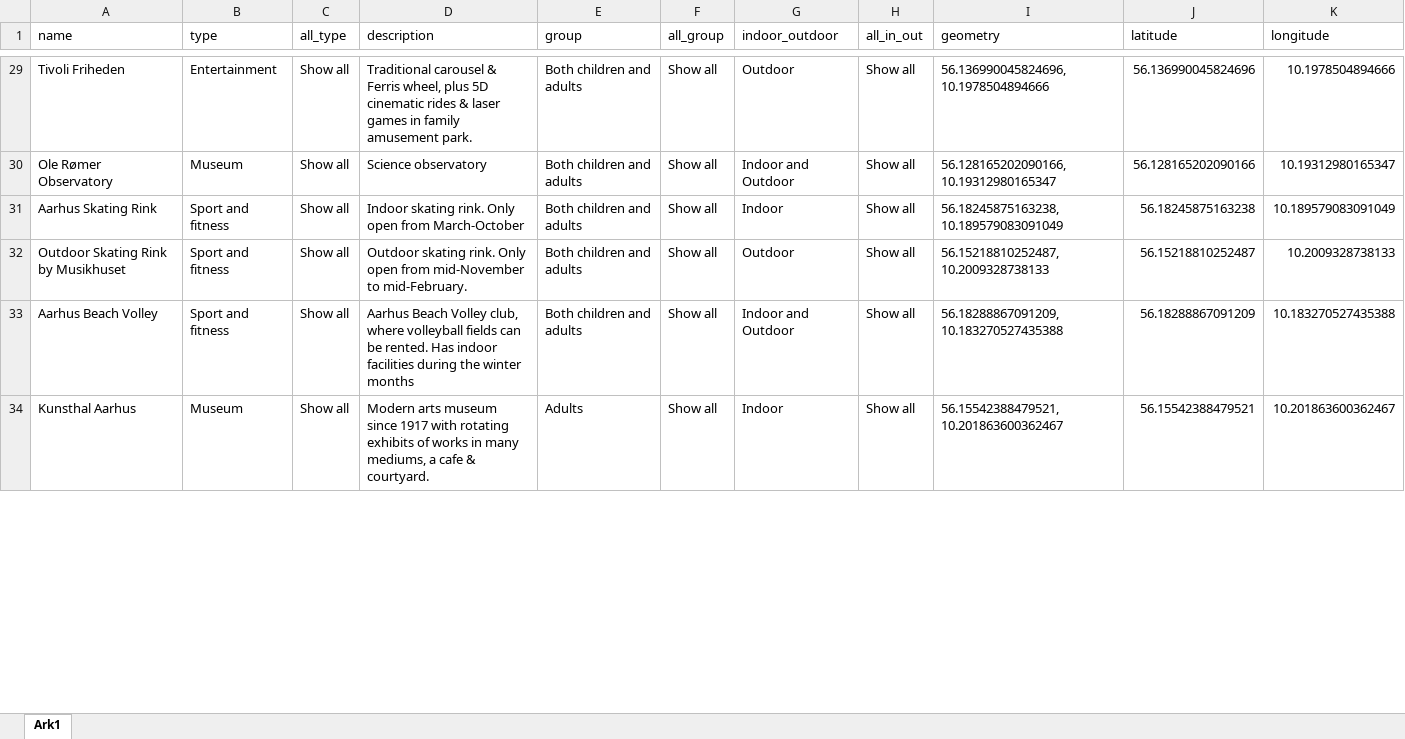
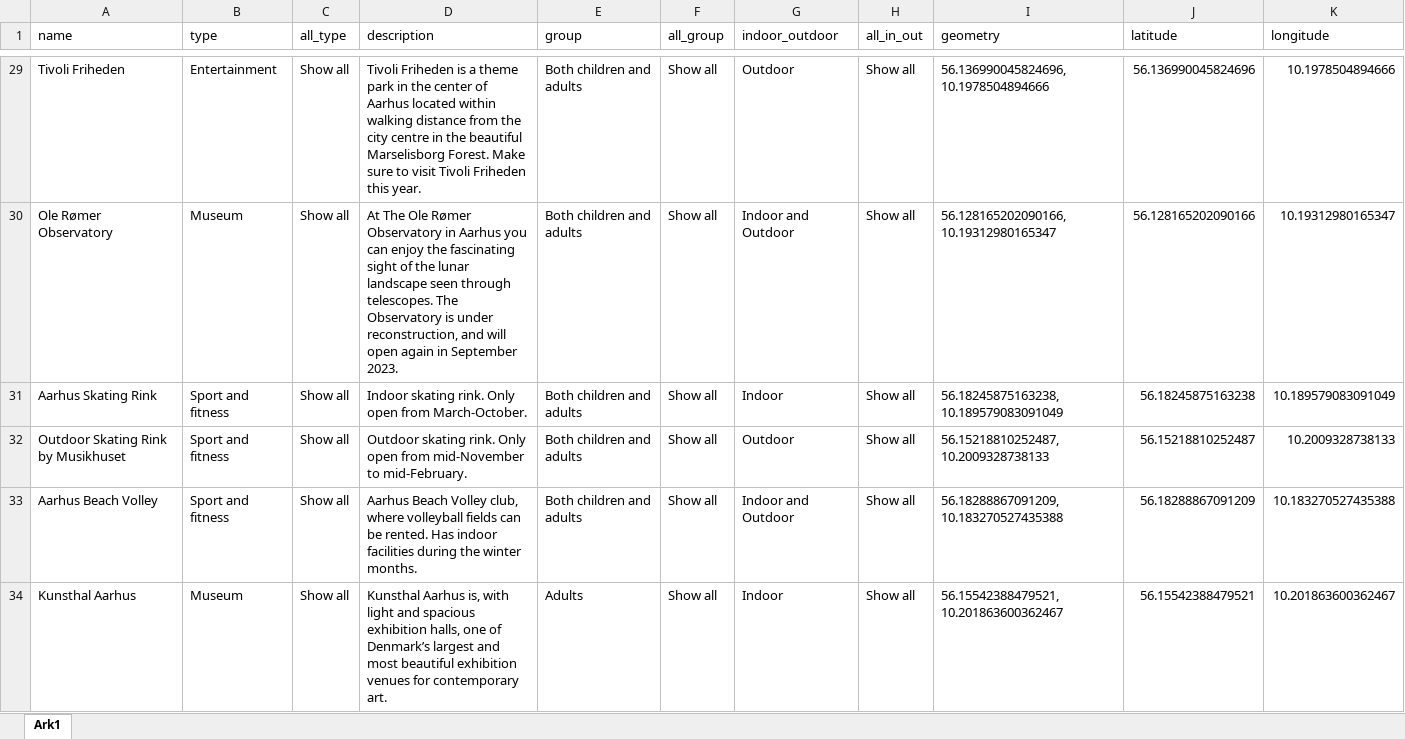
Before and after one commit to rikkeuldbaek/DiscoverAarhus, an Excel workbook: data/DiscoverAarhus.xlsx, sheet Ark1, drawn as a sheet; only a part is shown, gaps mark what is left out; values as stored, in another font and other column widths than the file's, no cell formats; the diff covers the shown part only; the diff names each change by its address in the sheet, - before the commit and + after, or states it on an @@ line.

```diff
--- a/data/DiscoverAarhus.xlsx (sheet Ark1)
+++ b/data/DiscoverAarhus.xlsx (sheet Ark1)
-D29 (description): Traditional carousel & Ferris wheel, plus 5D cinematic rides & laser games in family amusement park.
+D29 (description): Tivoli Friheden is a theme park in the center of Aarhus located within walking distance from the city centre in the beautiful Marselisborg Forest. Make sure to visit Tivoli Friheden this year.
-D30 (description): Science observatory
+D30 (description): At The Ole Rømer Observatory in Aarhus you can enjoy the fascinating sight of the lunar landscape seen through telescopes. The Observatory is under reconstruction, and will open again in September 2023.
-D31 (description): …open from March-October
+D31 (description): …open from March-October.
-D33 (description): …the winter months
+D33 (description): …the winter months.
-D34 (description): Modern arts museum since 1917 with rotating exhibits of works in many mediums, a cafe & courtyard.
+D34 (description): Kunsthal Aarhus is, with light and spacious exhibition halls, one of Denmark’s largest and most beautiful exhibition venues for contemporary art.
```
Also changed, not shown: 45 edited cells elsewhere in this sheet, cell formats, 1 other file.
